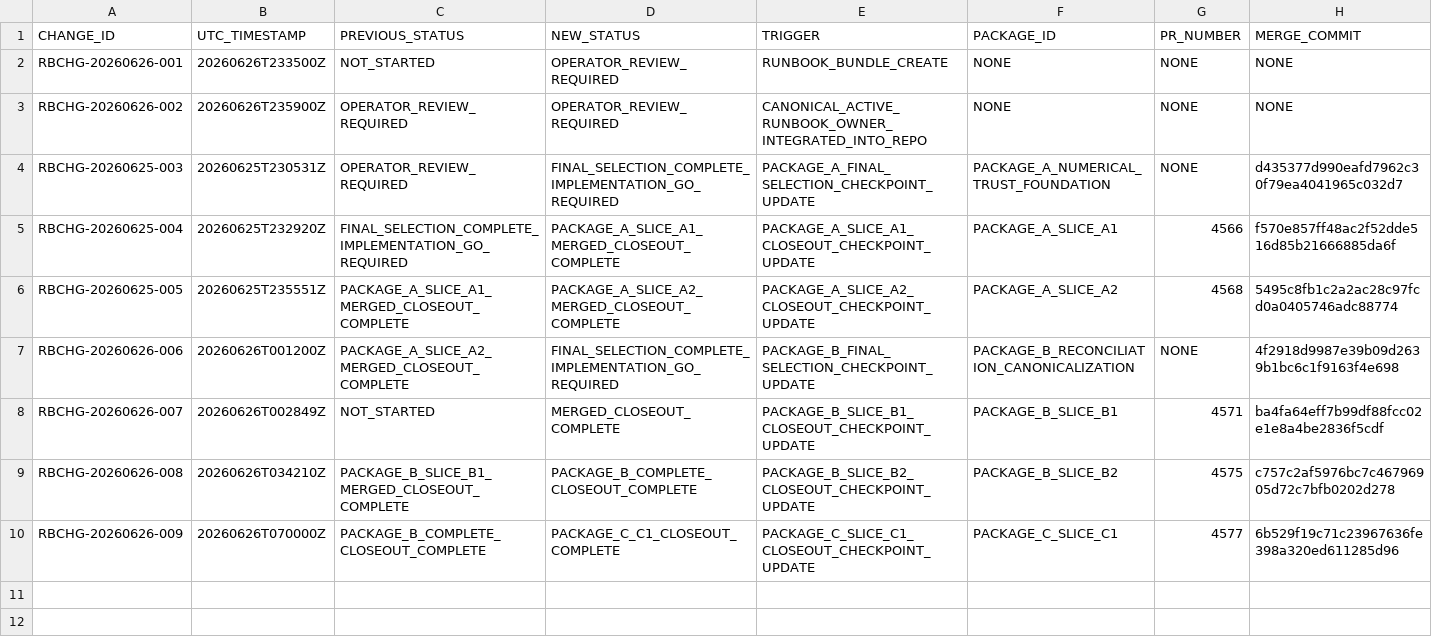
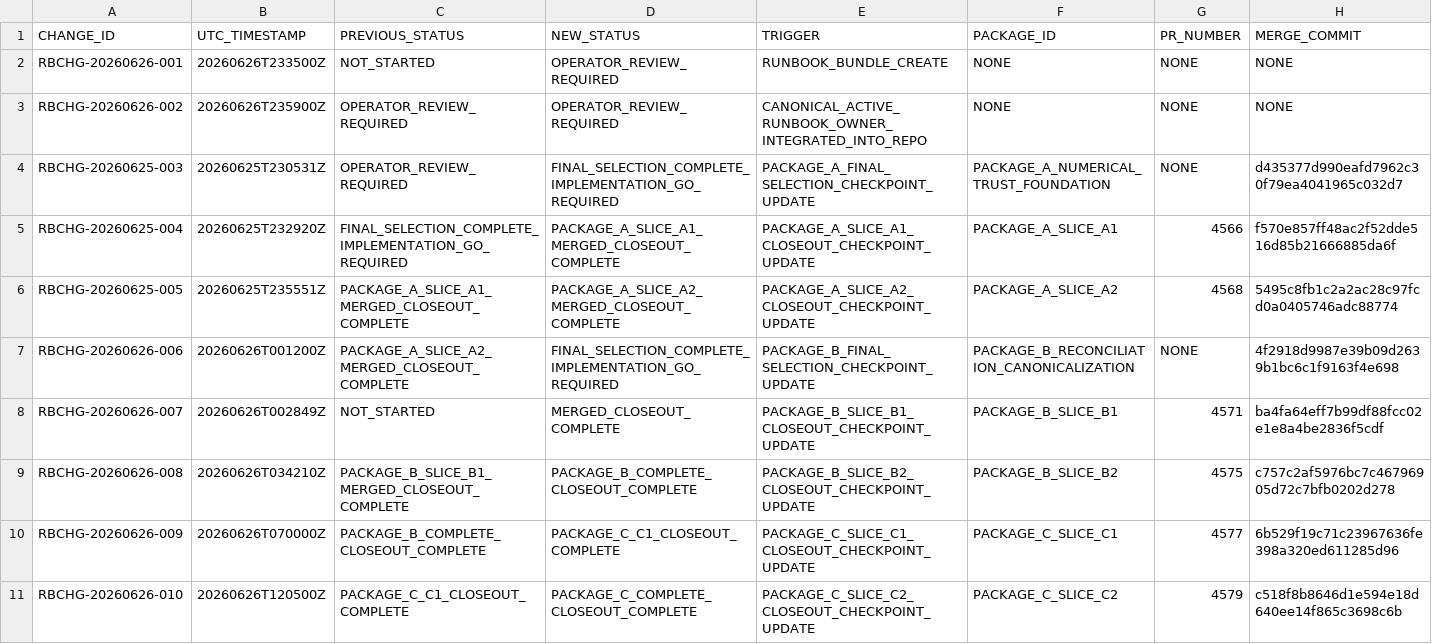
Before and after one commit to rauterfrank-ui/Peak_Trade, a CSV file: docs/ops/master_execution/RUNBOOK_CHANGELOG.csv, drawn as a sheet; only a part is shown; rows hold the shown columns only; the diff names each change by its address in the sheet, - before the commit and + after, or states it on an @@ line.

```diff
--- a/docs/ops/master_execution/RUNBOOK_CHANGELOG.csv
+++ b/docs/ops/master_execution/RUNBOOK_CHANGELOG.csv
+row 11: RBCHG-20260626-010 | 20260626T120500Z | PACKAGE_C_C1_CLOSEOUT_COMPLETE | PACKAGE_C_COMPLETE_CLOSEOUT_COMPLETE | PACKAGE_C_SLICE_C2_CLOSEOUT_CHECKPOINT_UPDATE | PACKAGE_C_SLICE_C2 | 4579 | c518f8b8646d1e594e18d640ee14f865c3698c6b
```
Also changed, not shown: 2 other files.
